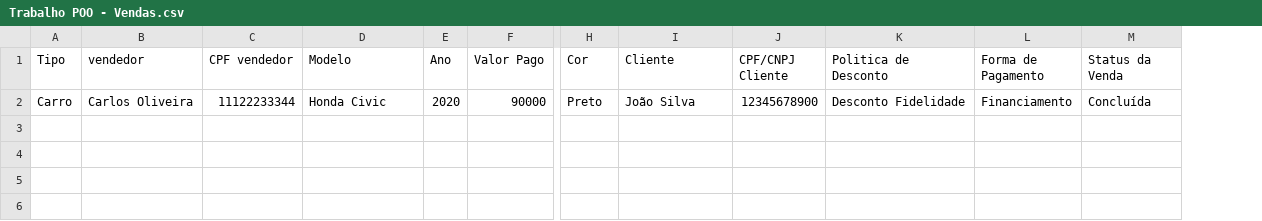
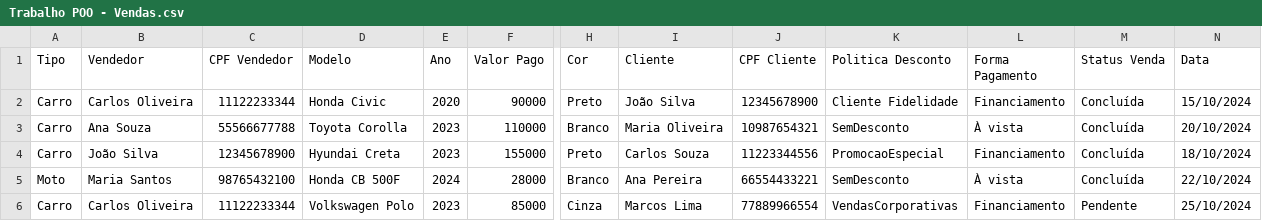
Before and after one commit to EduardoHaagP/ProjetoPOO, a CSV file: Trabalho POO - Vendas.csv, drawn as a sheet; only a part is shown, gaps mark what is left out; removed rows and columns are numbered as before the commit, all else as after; rows hold the shown columns only; the diff names each change by its address in the sheet, - before the commit and + after, or states it on an @@ line.

Commit message:
correções implementacao de datas em vendas tbm

```diff
--- a/Trabalho POO - Vendas.csv
+++ b/Trabalho POO - Vendas.csv
-column K (Politica de Desconto), row 2: Desconto Fidelidade
+column K (Politica Desconto), row 2: Cliente Fidelidade
+column N (Data), row 2: 15/10/2024
-B1: vendedor
+B1: Vendedor
-C1: CPF vendedor
+C1: CPF Vendedor
-J1: CPF/CNPJ Cliente
+J1: CPF Cliente
-L1: Forma de Pagamento
+L1: Forma Pagamento
-M1: Status da Venda
+M1: Status Venda
+row 3: Carro | Ana Souza | 55566677788 | Toyota Corolla | 2023 | 110000 | Branco | Maria Oliveira | 10987654321 | SemDesconto | À vista | Concluída | 20/10/2024
+row 4: Carro | João Silva | 12345678900 | Hyundai Creta | 2023 | 155000 | Preto | Carlos Souza | 11223344556 | PromocaoEspecial | Financiamento | Concluída | 18/10/2024
+row 5: Moto | Maria Santos | 98765432100 | Honda CB 500F | 2024 | 28000 | Branco | Ana Pereira | 66554433221 | SemDesconto | À vista | Concluída | 22/10/2024
+row 6: Carro | Carlos Oliveira | 11122233344 | Volkswagen Polo | 2023 | 85000 | Cinza | Marcos Lima | 77889966554 | VendasCorporativas | Financiamento | Pendente | 25/10/2024
```
Also changed, not shown: Trabalho POO - Clientes.csv, Trabalho POO - Vendedores.csv, 5 other files.
